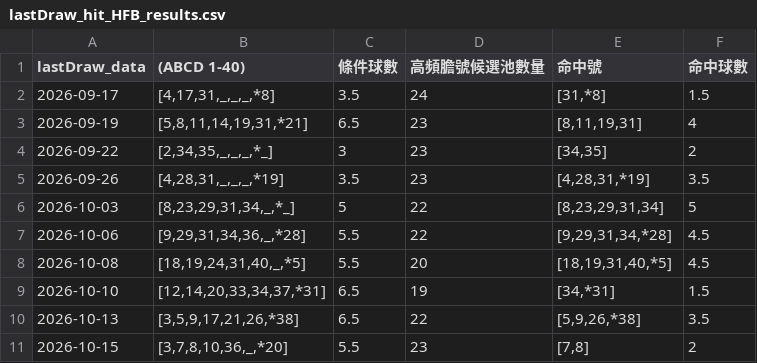
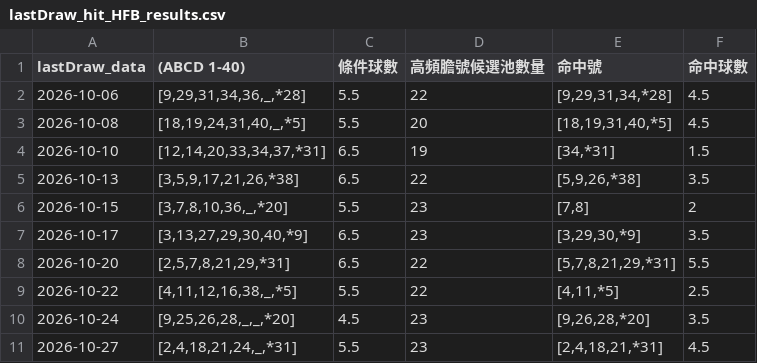
Before and after one commit to mrlam98613/msk8_prize_pred_apps, a CSV file: S1_ABCD_apps/backtest_pred_data/lastDraw_hit_HFB_results.csv, drawn as a sheet; removed rows and columns are numbered as before the commit, all else as after; the diff names each change by its address in the sheet, - before the commit and + after, or states it on an @@ line.

```diff
--- a/S1_ABCD_apps/backtest_pred_data/lastDraw_hit_HFB_results.csv
+++ b/S1_ABCD_apps/backtest_pred_data/lastDraw_hit_HFB_results.csv
-row 2: 2026-09-17 | [4,17,31,_,_,_,*8] | 3.5 | 24 | [31,*8] | 1.5
-row 3: 2026-09-19 | [5,8,11,14,19,31,*21] | 6.5 | 23 | [8,11,19,31] | 4
-row 4: 2026-09-22 | [2,34,35,_,_,_,*_] | 3 | 23 | [34,35] | 2
-row 5: 2026-09-26 | [4,28,31,_,_,_,*19] | 3.5 | 23 | [4,28,31,*19] | 3.5
-row 6: 2026-10-03 | [8,23,29,31,34,_,*_] | 5 | 22 | [8,23,29,31,34] | 5
+row 7: 2026-10-17 | [3,13,27,29,30,40,*9] | 6.5 | 23 | [3,29,30,*9] | 3.5
+row 8: 2026-10-20 | [2,5,7,8,21,29,*31] | 6.5 | 22 | [5,7,8,21,29,*31] | 5.5
+row 9: 2026-10-22 | [4,11,12,16,38,_,*5] | 5.5 | 22 | [4,11,*5] | 2.5
+row 10: 2026-10-24 | [9,25,26,28,_,_,*20] | 4.5 | 23 | [9,26,28,*20] | 3.5
+row 11: 2026-10-27 | [2,4,18,21,24,_,*31] | 5.5 | 23 | [2,4,18,21,*31] | 4.5
```
Also changed, not shown: S1_ABCD_apps/backtest_pred_data/backtest_ABCD_group_results.csv, S3_ABCD_prize3_Banker_leg_app/prize3_predict_ball/s3_v3_HFB_HFL_balls.csv, 3 other files.
